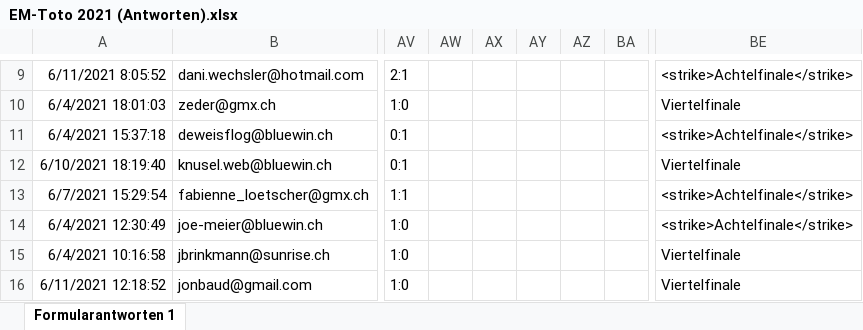
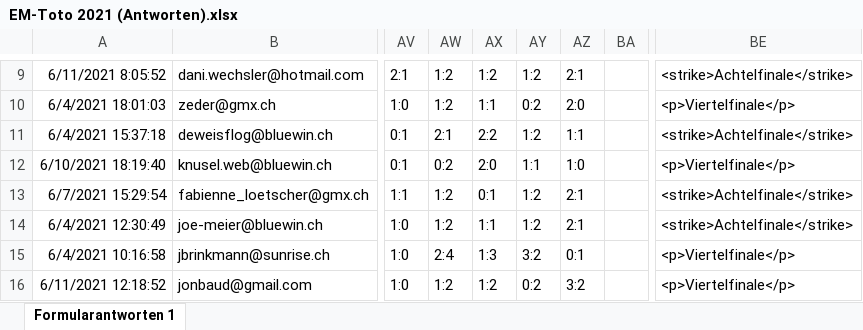
Before and after one commit to awp-finanznachrichten/em-toto-2021, an Excel workbook: Tipps/EM-Toto 2021 (Antworten).xlsx, sheet Formularantworten 1, drawn as a sheet; only a part is shown, gaps mark what is left out; values as stored, in another font and other column widths than the file's, no borders; the diff covers the shown part only; the diff names each change by its address in the sheet, - before the commit and + after, or states it on an @@ line.

```diff
--- a/Tipps/EM-Toto 2021 (Antworten).xlsx (sheet Formularantworten 1)
+++ b/Tipps/EM-Toto 2021 (Antworten).xlsx (sheet Formularantworten 1)
-AW9:AW10: (empty)
+AW9:AW10: 1:2
-AX9: (empty)
+AX9: 1:2
-AY9: (empty)
+AY9: 1:2
-AZ9: (empty)
+AZ9: 2:1
-AX10: (empty)
+AX10: 1:1
-AY10: (empty)
+AY10: 0:2
-AZ10: (empty)
+AZ10: 2:0
-BE10: Viertelfinale
+BE10: <p>Viertelfinale</p>
-AW11: (empty)
+AW11: 2:1
-AX11: (empty)
+AX11: 2:2
-AY11: (empty)
+AY11: 1:2
-AZ11: (empty)
+AZ11: 1:1
-AW12: (empty)
+AW12: 0:2
-AX12: (empty)
+AX12: 2:0
-AY12: (empty)
+AY12: 1:1
-AZ12: (empty)
+AZ12: 1:0
-BE12: Viertelfinale
+BE12: <p>Viertelfinale</p>
-AW13:AW14: (empty)
+AW13:AW14: 1:2
-AX13: (empty)
+AX13: 0:1
-AY13:AY14: (empty)
+AY13:AY14: 1:2
-AZ13:AZ14: (empty)
+AZ13:AZ14: 2:1
-AX14: (empty)
+AX14: 1:1
-AW15: (empty)
+AW15: 2:4
-AX15: (empty)
+AX15: 1:3
-AY15: (empty)
+AY15: 3:2
-AZ15: (empty)
+AZ15: 0:1
-BE15:BE16: Viertelfinale
+BE15:BE16: <p>Viertelfinale</p>
-AW16: (empty)
+AW16: 1:2
-AX16: (empty)
+AX16: 1:2
-AY16: (empty)
+AY16: 0:2
-AZ16: (empty)
+AZ16: 3:2
```
Also changed, not shown: 174 edited cells and cell formats elsewhere in this sheet, 2 other files.
